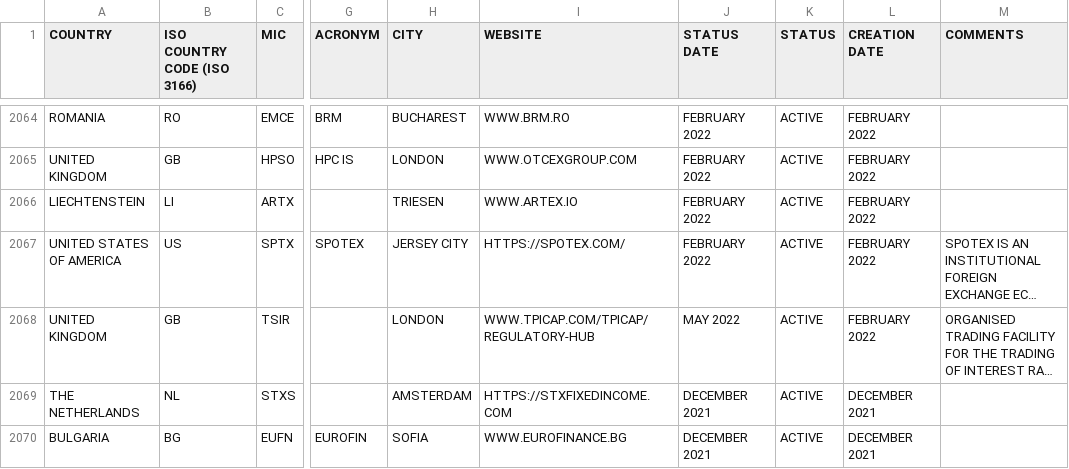
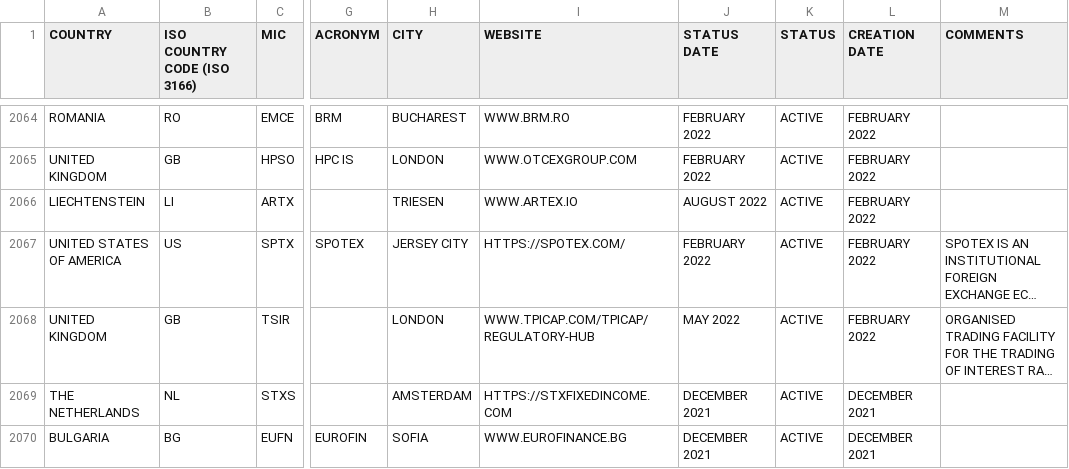
Before and after one commit to w3stling/mic, a CSV file: src/main/resources/ISO10383_MIC.csv, drawn as a sheet; only a part is shown, gaps mark what is left out; long unchanged cells end in …; the diff covers the shown part only; the diff names each change by its address in the sheet, - before the commit and + after, or states it on an @@ line.

```diff
--- a/src/main/resources/ISO10383_MIC.csv
+++ b/src/main/resources/ISO10383_MIC.csv
-J2066 (STATUS DATE): FEBRUARY 2022
+J2066 (STATUS DATE): AUGUST 2022
```
Also changed, not shown: 2 added rows and 54 edited cells elsewhere in this file.
